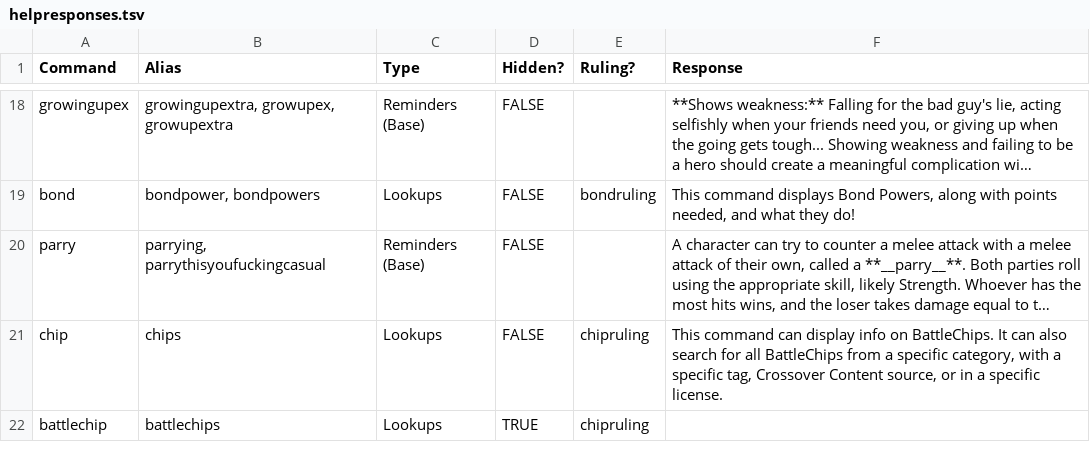
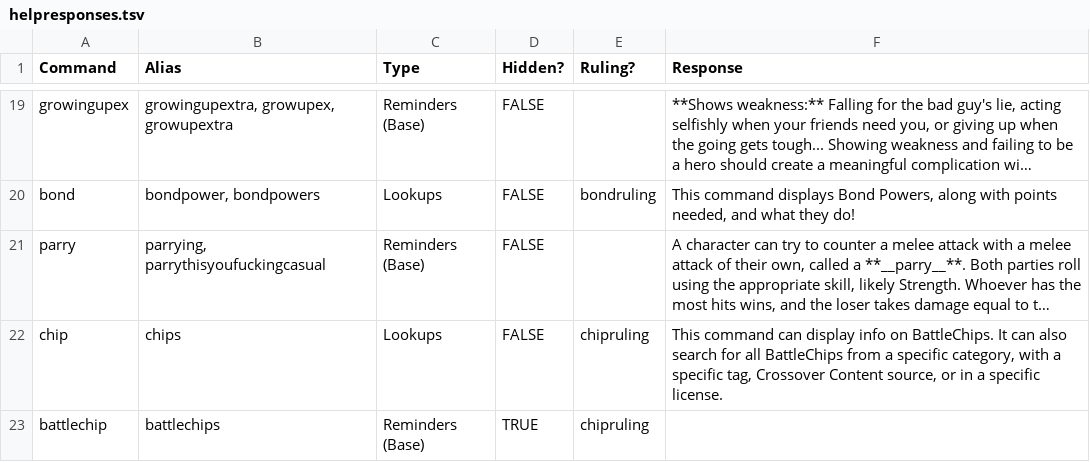
Before and after one commit to gskbladez/PROGBOT_CODE_DUMP, a TSV file: helpresponses.tsv, drawn as a sheet; only a part is shown, gaps mark what is left out; long unchanged cells end in …; addresses are those after the commit; the diff covers the shown part only; the diff names each change by its address in the sheet, - before the commit and + after, or states it on an @@ line.

```diff
--- a/helpresponses.tsv
+++ b/helpresponses.tsv
-C23 (Type): Lookups
+C23 (Type): Reminders (Base)
```
Also changed, not shown: 2 added rows and 3 edited cells elsewhere in this file, 2 other files.
